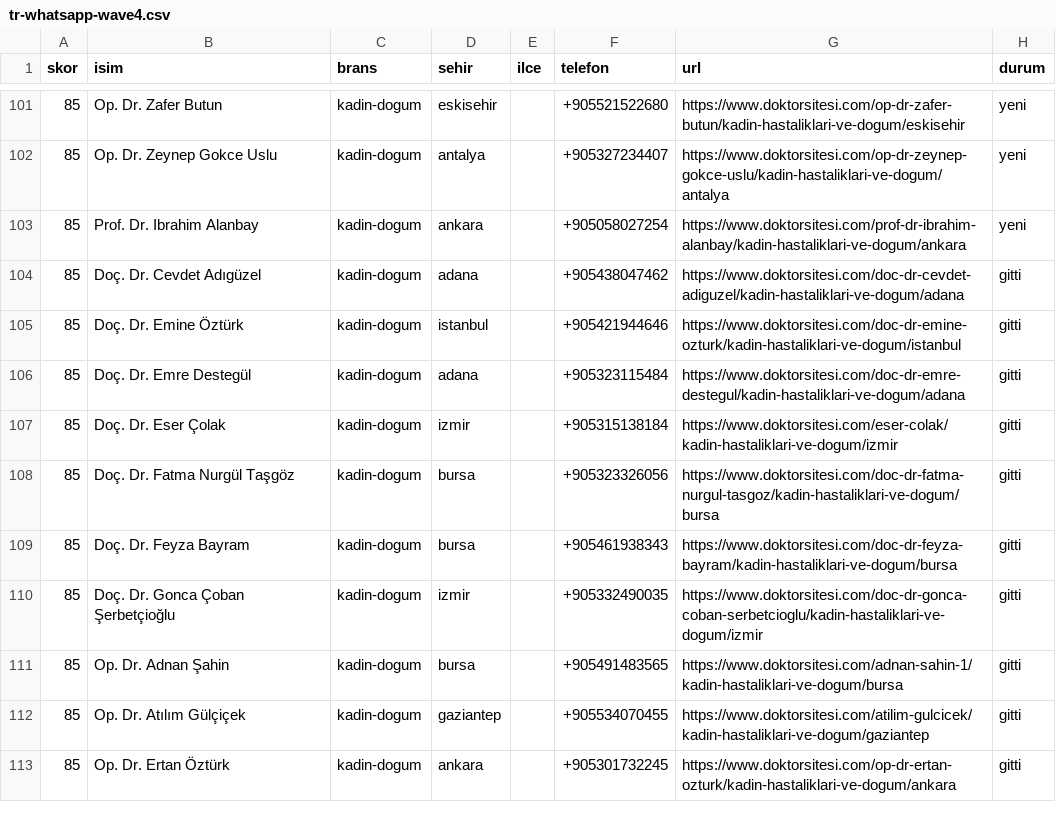
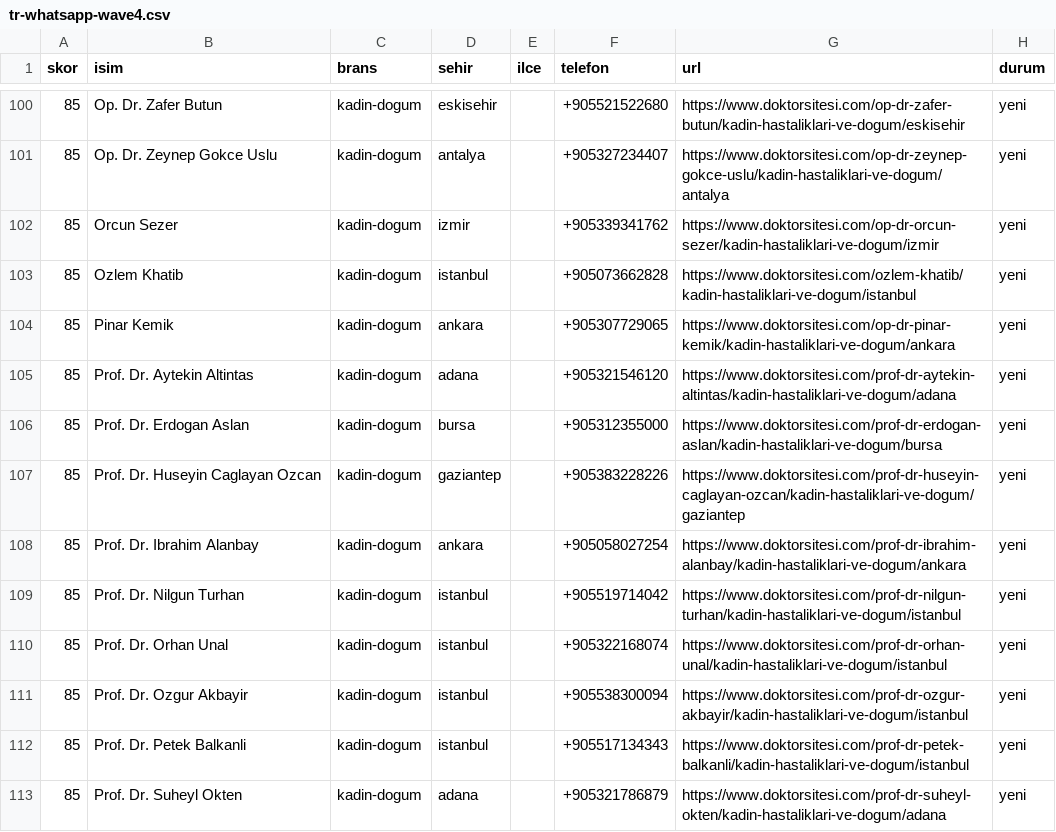
Before and after one commit to dreamturkiye/notya-ai, a CSV file: docs/growth/tr-whatsapp-wave4.csv, drawn as a sheet; only a part is shown, gaps mark what is left out; the shorter side is filled out with more unchanged rows; the diff covers the shown part only.

```diff
--- a/docs/growth/tr-whatsapp-wave4.csv
+++ b/docs/growth/tr-whatsapp-wave4.csv
@@ -102,2 +101,13 @@ skor,isim,brans,sehir,ilce,telefon,url,durum
 85,Op. Dr. Zeynep Gokce Uslu,kadin-dogum,antalya,,+905327234407,https://www.doktorsitesi.com/op-dr-zeynep-gokce-uslu/kadin-hastaliklari-ve-dogum/antalya,yeni
+85,Orcun Sezer,kadin-dogum,izmir,,+905339341762,https://www.doktorsitesi.com/op-dr-orcun-sezer/kadin-hastaliklari-ve-dogum/izmir,yeni
+85,Ozlem Khatib,kadin-dogum,istanbul,,+905073662828,https://www.doktorsitesi.com/ozlem-khatib/kadin-hastaliklari-ve-dogum/istanbul,yeni
+85,Pinar Kemik,kadin-dogum,ankara,,+905307729065,https://www.doktorsitesi.com/op-dr-pinar-kemik/kadin-hastaliklari-ve-dogum/ankara,yeni
+85,Prof. Dr. Aytekin Altintas,kadin-dogum,adana,,+905321546120,https://www.doktorsitesi.com/prof-dr-aytekin-altintas/kadin-hastaliklari-ve-dogum/adana,yeni
+85,Prof. Dr. Erdogan Aslan,kadin-dogum,bursa,,+905312355000,https://www.doktorsitesi.com/prof-dr-erdogan-aslan/kadin-hastaliklari-ve-dogum/bursa,yeni
+85,Prof. Dr. Huseyin Caglayan Ozcan,kadin-dogum,gaziantep,,+905383228226,https://www.doktorsitesi.com/prof-dr-huseyin-caglayan-ozcan/kadin-hastaliklari-ve-dogum/gaziantep,yeni
 85,Prof. Dr. Ibrahim Alanbay,kadin-dogum,ankara,,+905058027254,https://www.doktorsitesi.com/prof-dr-ibrahim-alanbay/kadin-hastaliklari-ve-dogum/ankara,yeni
+85,Prof. Dr. Nilgun Turhan,kadin-dogum,istanbul,,+905519714042,https://www.doktorsitesi.com/prof-dr-nilgun-turhan/kadin-hastaliklari-ve-dogum/istanbul,yeni
+85,Prof. Dr. Orhan Unal,kadin-dogum,istanbul,,+905322168074,https://www.doktorsitesi.com/prof-dr-orhan-unal/kadin-hastaliklari-ve-dogum/istanbul,yeni
+85,Prof. Dr. Ozgur Akbayir,kadin-dogum,istanbul,,+905538300094,https://www.doktorsitesi.com/prof-dr-ozgur-akbayir/kadin-hastaliklari-ve-dogum/istanbul,yeni
+85,Prof. Dr. Petek Balkanli,kadin-dogum,istanbul,,+905517134343,https://www.doktorsitesi.com/prof-dr-petek-balkanli/kadin-hastaliklari-ve-dogum/istanbul,yeni
+85,Prof. Dr. Suheyl Okten,kadin-dogum,adana,,+905321786879,https://www.doktorsitesi.com/prof-dr-suheyl-okten/kadin-hastaliklari-ve-dogum/adana,yeni
```
Also changed, not shown: 12 added rows, 1 moved row and 3 edited cells elsewhere in this file, docs/growth/tr-outreach-ledger.csv, docs/growth/tr-whatsapp-wa-pool.csv, 4 other files.
